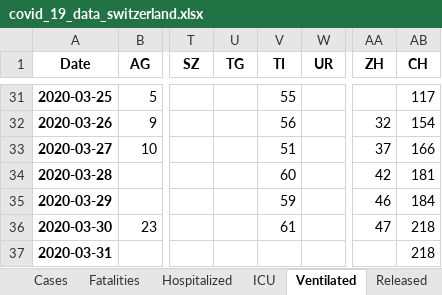
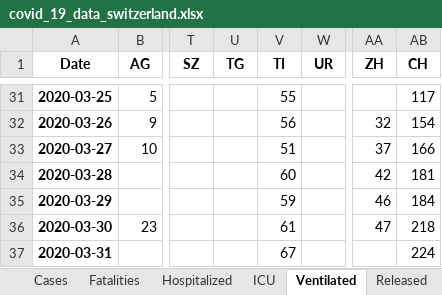
Before and after one commit to stat1x/covid19-cases-switzerland, an Excel workbook: covid_19_data_switzerland.xlsx, sheet Ventilated, drawn as a sheet; only a part is shown, gaps mark what is left out; values as stored, in another font and other column widths than the file's, no borders; the diff names each change by its address in the sheet, - before the commit and + after, or states it on an @@ line.

```diff
--- a/covid_19_data_switzerland.xlsx (sheet Ventilated)
+++ b/covid_19_data_switzerland.xlsx (sheet Ventilated)
-V37 (TI): (empty)
+V37 (TI): 67
-AB37 (CH): 218
+AB37 (CH): 224
```
Also changed, not shown: sheet Fatalities, sheet ICU, sheet Released, sheet Hospitalized, sheet Cases, 14 other files.
